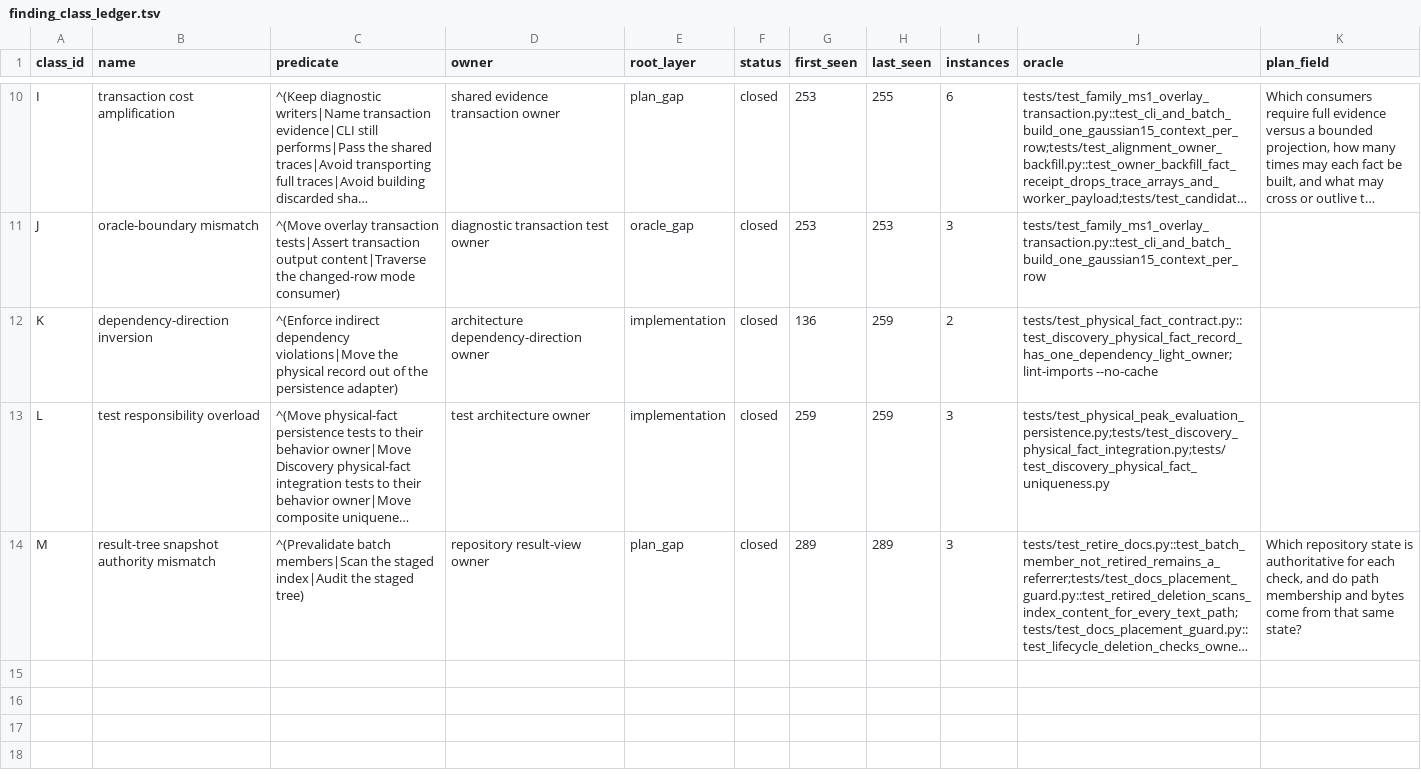
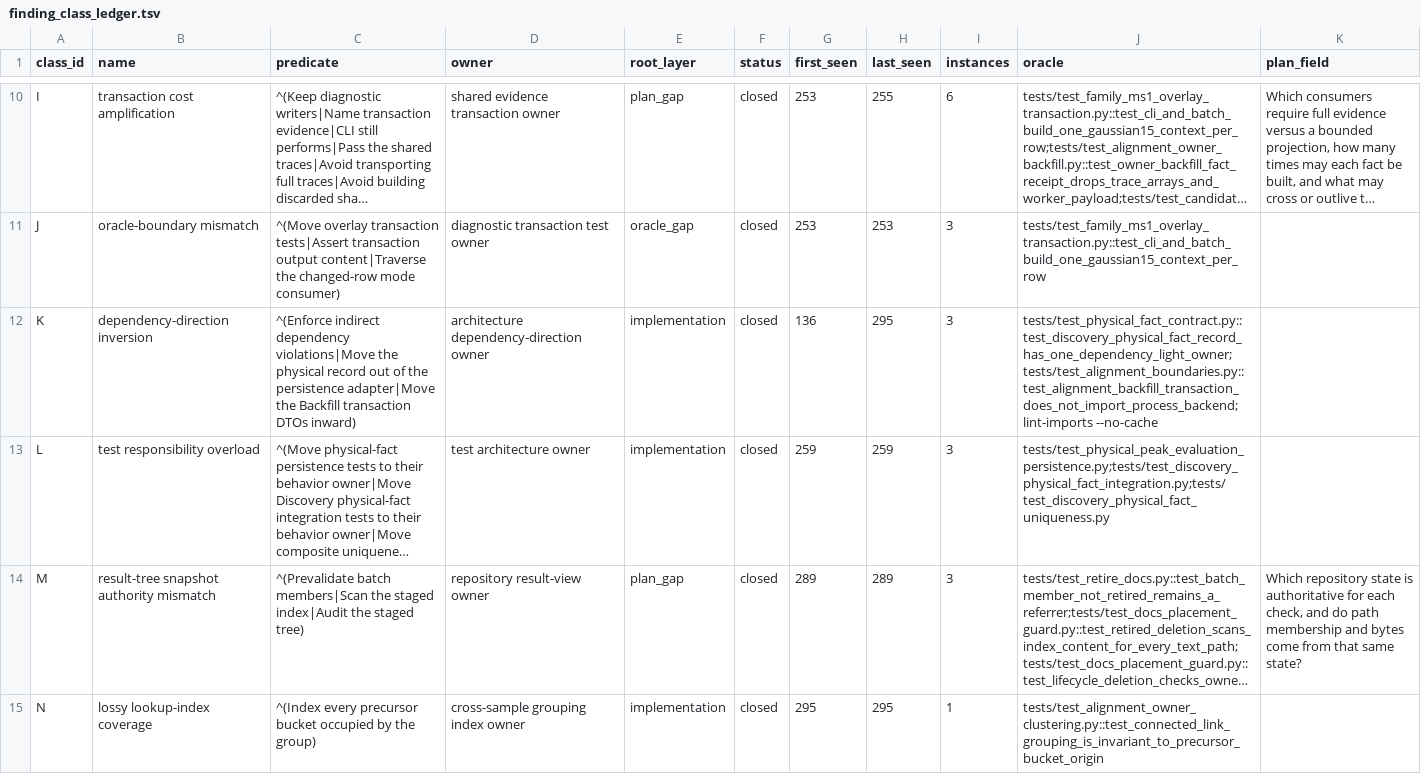
Before and after one commit to bosschen0429/XIC_Extractor, a TSV file: docs/finding_class_ledger.tsv, drawn as a sheet; only a part is shown, gaps mark what is left out; long unchanged cells end in …; the diff names each change by its address in the sheet, - before the commit and + after, or states it on an @@ line.

Commit message:
docs(alignment): record review contract closures

```diff
--- a/docs/finding_class_ledger.tsv
+++ b/docs/finding_class_ledger.tsv
-C12 (predicate): …the persistence adapter)
+C12 (predicate): …the persistence adapter|Move the Backfill transaction DTOs inward)
-H12 (last_seen): 259
+H12 (last_seen): 295
-I12 (instances): 2
+I12 (instances): 3
-J12 (oracle): tests/test_physical_fact_contract.py::test_discovery_physical_fact_record_has_one_dependency_light_owner;lint-imports --no-cache
+J12 (oracle): tests/test_physical_fact_contract.py::test_discovery_physical_fact_record_has_one_dependency_light_owner;tests/test_alignment_boundaries.py::test_alignment_backfill_transaction_does_not_import_process_backend;lint-imports --no-cache
+row 15: N | lossy lookup-index coverage | ^(Index every precursor bucket occupied by the group) | cross-sample grouping index owner | implementation | closed | 295 | 295 | 1 | tests/test_alignment_owner_clustering.py::test_connected_link_grouping_is_invariant_to_precursor_bucket_origin
```
Also changed, not shown: 1 other file.
